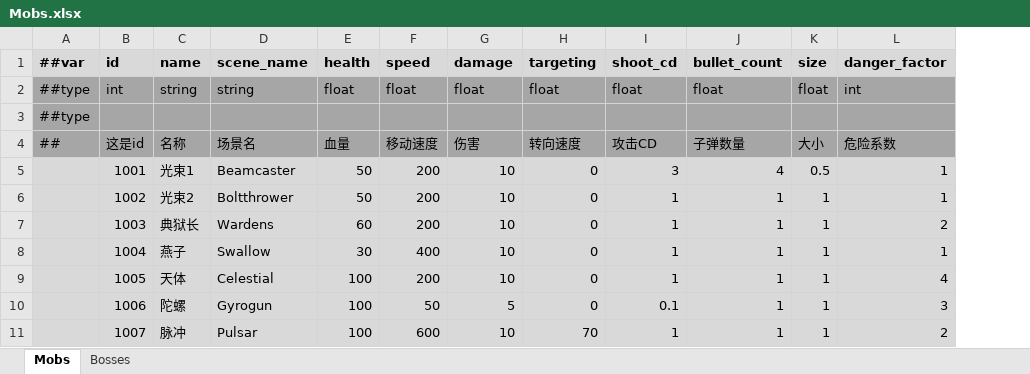
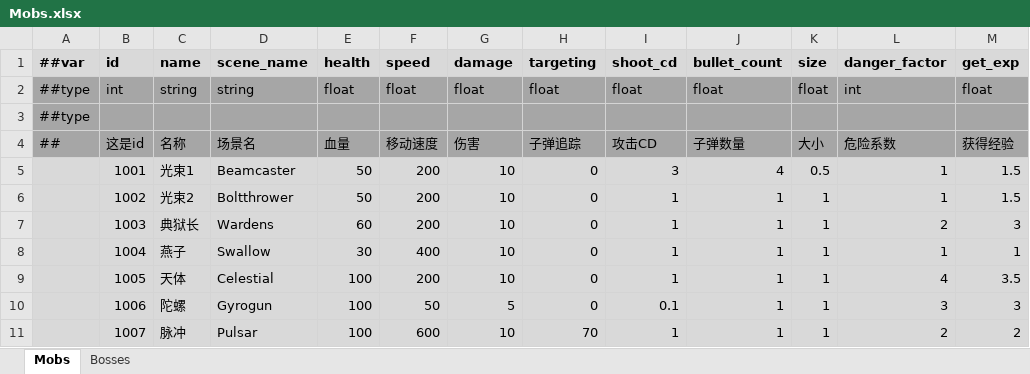
Before and after one commit to Abab-bk/NovaDrift, an Excel workbook: Tools/Luban/Datas/Mobs.xlsx, sheet Mobs, drawn as a sheet; values as stored, in another font and other column widths than the file's, no borders; the diff names each change by its address in the sheet, - before the commit and + after, or states it on an @@ line.

```diff
--- a/Tools/Luban/Datas/Mobs.xlsx (sheet Mobs)
+++ b/Tools/Luban/Datas/Mobs.xlsx (sheet Mobs)
+column M (get_exp), rows 2-11: float |  | 获得经验 | 1.5 | 1.5 | 3 | 1 | 3.5 | 3 | 2
-H4 (targeting): 转向速度
+H4 (targeting): 子弹追踪
```
Also changed, not shown: 17 other files.
